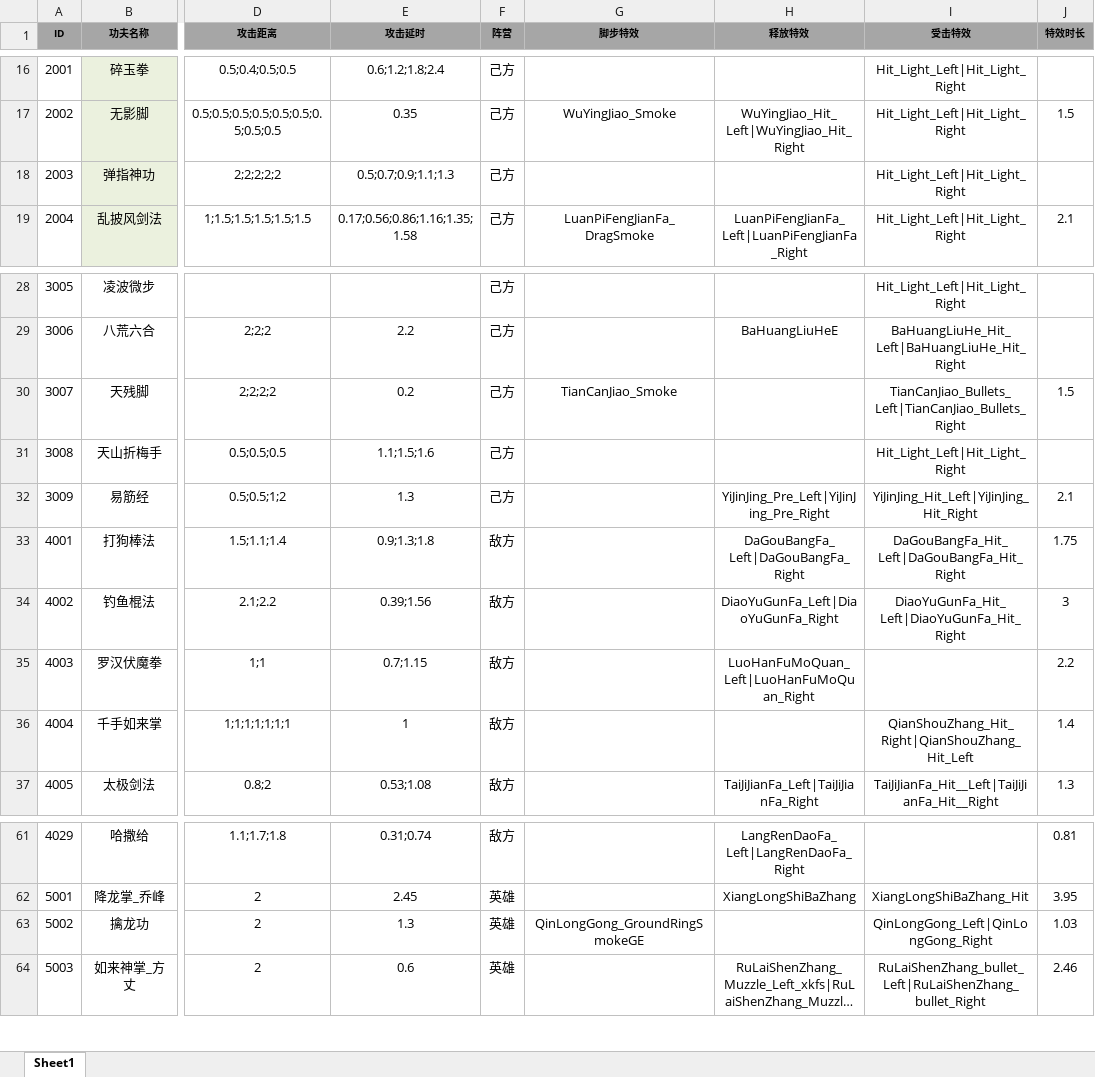
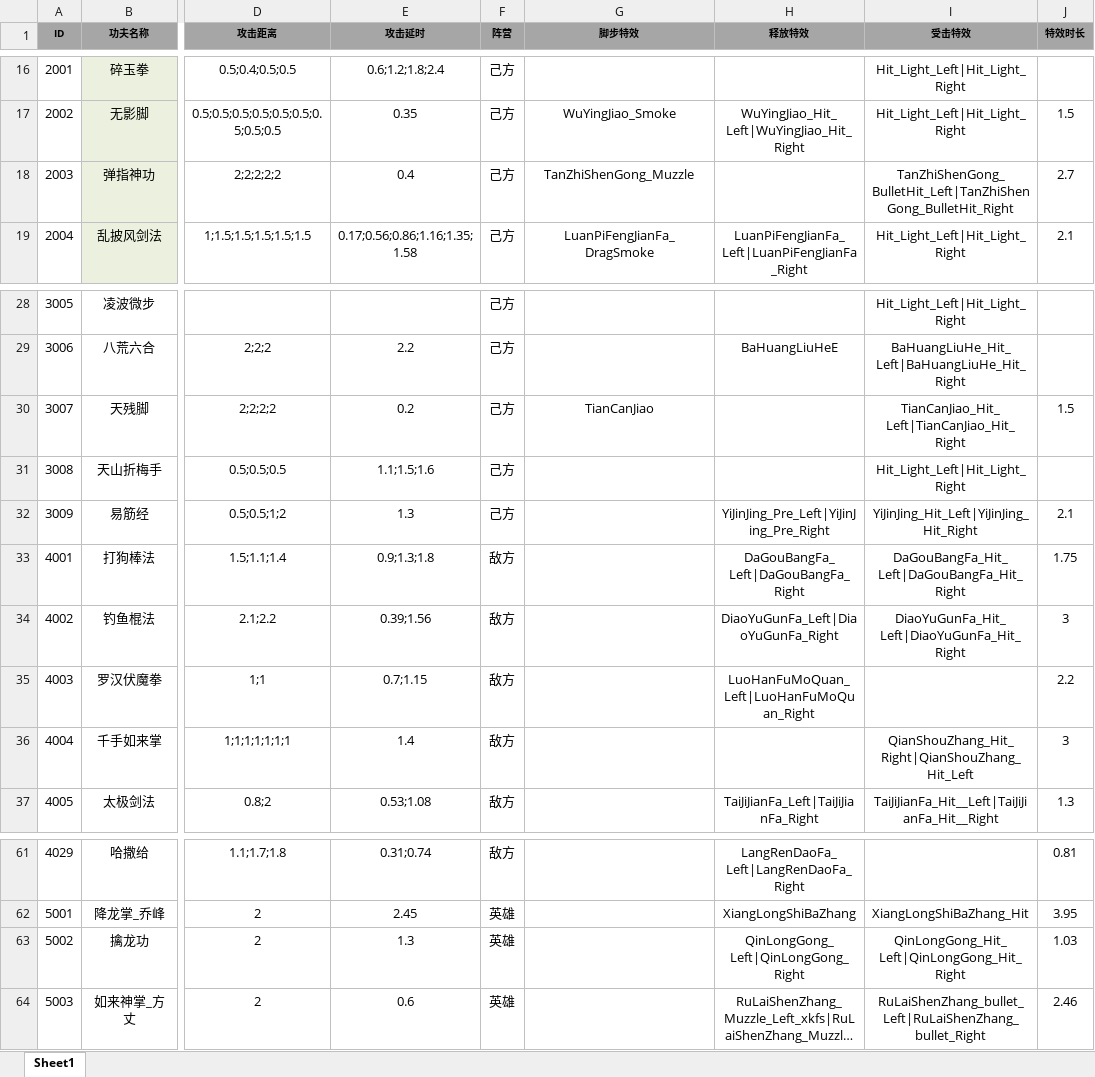
Before and after one commit to tkonexhh/simswordsman, an Excel workbook: Tables/Sources/gameplay/Kongfu/KongfuAnimationConfig.xlsx, sheet Sheet1, drawn as a sheet; only a part is shown, gaps mark what is left out; long unchanged cells end in …; values as stored, in another font and other column widths than the file's, no borders; the diff names each change by its address in the sheet, - before the commit and + after, or states it on an @@ line.

Commit message:
动画特效配表修改

```diff
--- a/Tables/Sources/gameplay/Kongfu/KongfuAnimationConfig.xlsx (sheet Sheet1)
+++ b/Tables/Sources/gameplay/Kongfu/KongfuAnimationConfig.xlsx (sheet Sheet1)
-E18 (攻击延时): 0.5;0.7;0.9;1.1;1.3
+E18 (攻击延时): 0.4
-G18 (脚步特效): (empty)
+G18 (脚步特效): TanZhiShenGong_Muzzle
-I18 (受击特效): Hit_Light_Left|Hit_Light_Right
+I18 (受击特效): TanZhiShenGong_BulletHit_Left|TanZhiShenGong_BulletHit_Right
-J18 (特效时长): (empty)
+J18 (特效时长): 2.7
-G30 (脚步特效): TianCanJiao_Smoke
+G30 (脚步特效): TianCanJiao
-I30 (受击特效): TianCanJiao_Bullets_Left|TianCanJiao_Bullets_Right
+I30 (受击特效): TianCanJiao_Hit_Left|TianCanJiao_Hit_Right
-E36 (攻击延时): 1
+E36 (攻击延时): 1.4
-J36 (特效时长): 1.4
+J36 (特效时长): 3
-G63 (脚步特效): QinLongGong_GroundRingSmokeGE
+G63 (脚步特效): (empty)
-H63 (释放特效): (empty)
+H63 (释放特效): QinLongGong_Left|QinLongGong_Right
-I63 (受击特效): QinLongGong_Left|QinLongGong_Right
+I63 (受击特效): QinLongGong_Hit_Left|QinLongGong_Hit_Right
```
